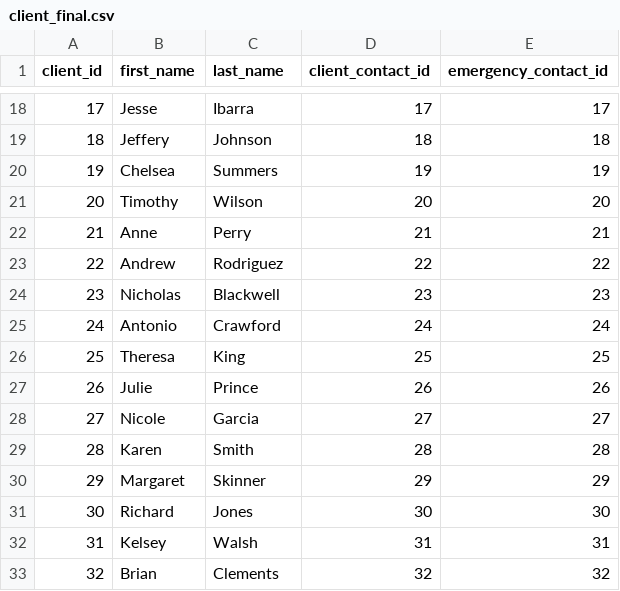
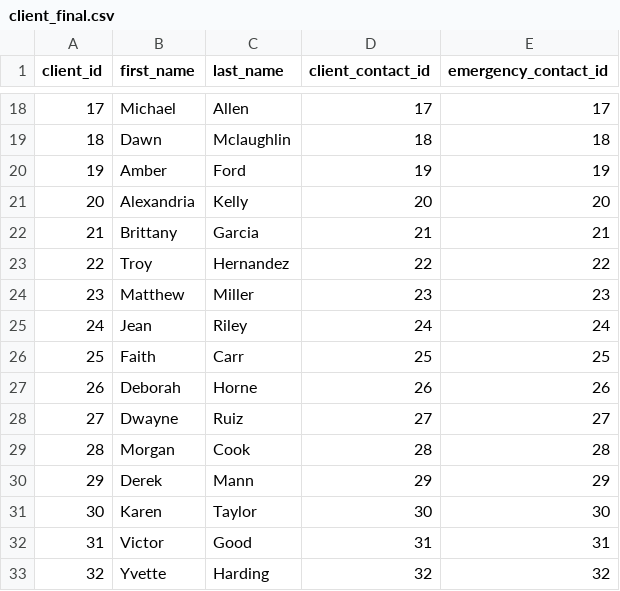
Before and after one commit to werojskz/space_database, a CSV file: client_final.csv, drawn as a sheet; only a part is shown, gaps mark what is left out; the diff covers the shown part only.

```diff
--- a/client_final.csv
+++ b/client_final.csv
@@ -18,16 +18,16 @@ client_id,first_name,last_name,client_contact_id,emergency_contact_id
-17,Jesse,Ibarra,17,17
-18,Jeffery,Johnson,18,18
-19,Chelsea,Summers,19,19
-20,Timothy,Wilson,20,20
-21,Anne,Perry,21,21
-22,Andrew,Rodriguez,22,22
-23,Nicholas,Blackwell,23,23
-24,Antonio,Crawford,24,24
-25,Theresa,King,25,25
-26,Julie,Prince,26,26
-27,Nicole,Garcia,27,27
-28,Karen,Smith,28,28
-29,Margaret,Skinner,29,29
-30,Richard,Jones,30,30
-31,Kelsey,Walsh,31,31
-32,Brian,Clements,32,32
+17,Michael,Allen,17,17
+18,Dawn,Mclaughlin,18,18
+19,Amber,Ford,19,19
+20,Alexandria,Kelly,20,20
+21,Brittany,Garcia,21,21
+22,Troy,Hernandez,22,22
+23,Matthew,Miller,23,23
+24,Jean,Riley,24,24
+25,Faith,Carr,25,25
+26,Deborah,Horne,26,26
+27,Dwayne,Ruiz,27,27
+28,Morgan,Cook,28,28
+29,Derek,Mann,29,29
+30,Karen,Taylor,30,30
+31,Victor,Good,31,31
+32,Yvette,Harding,32,32
```
Also changed, not shown: 67 edited cells elsewhere in this file, booking_final.csv, employee_final.csv, 11 other files.
